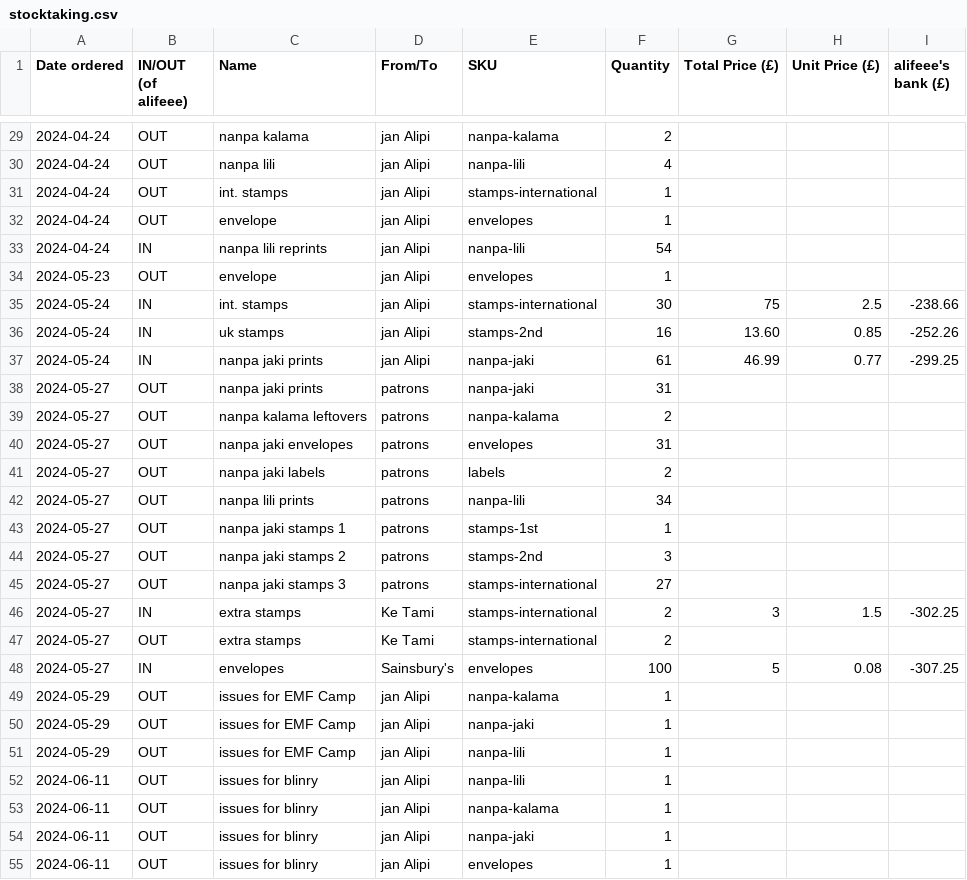
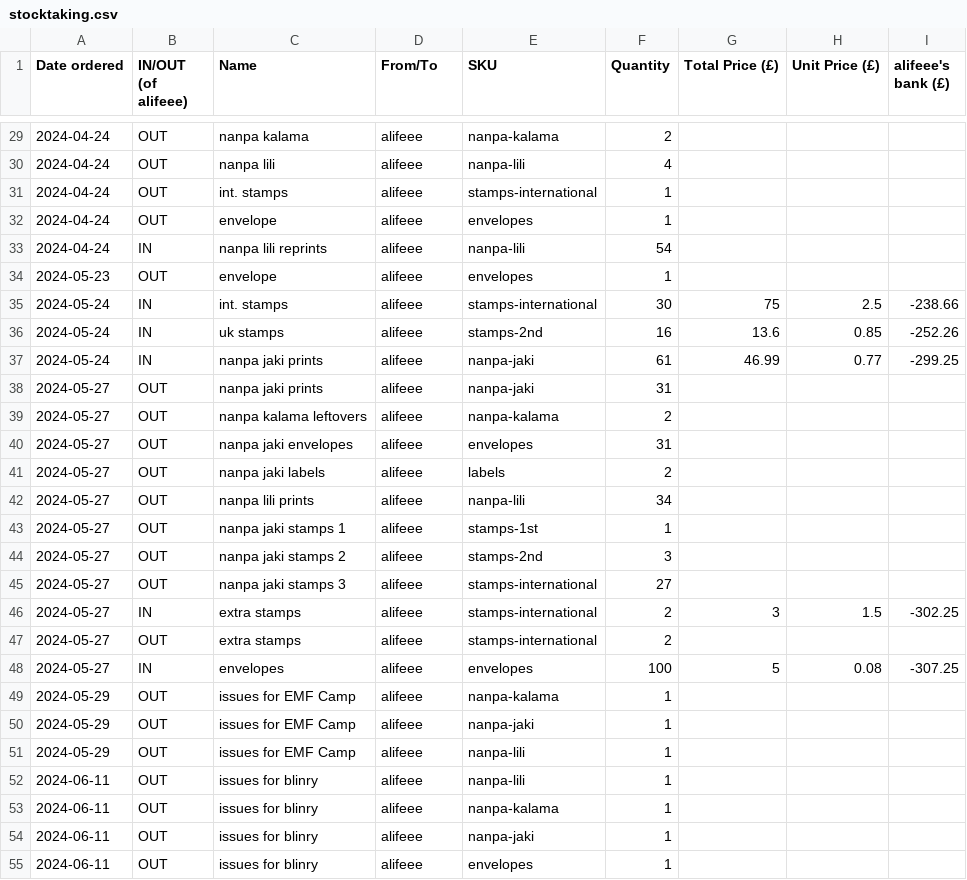
Before and after one commit to lipu-tenpo/print-and-post, a CSV file: stocktaking.csv, drawn as a sheet; only a part is shown, gaps mark what is left out; the diff covers the shown part only.

Commit message:
change from/to to `alifeee` for all items so far

```diff
--- a/stocktaking.csv
+++ b/stocktaking.csv
@@ -29,27 +29,27 @@ Date ordered, IN/OUT (of alifeee), Name, From/To, SKU, Quantity, Total Price (£
-2024-04-24,OUT,nanpa kalama,jan Alipi,nanpa-kalama,2,,,
-2024-04-24,OUT,nanpa lili,jan Alipi,nanpa-lili,4,,,
-2024-04-24,OUT,int. stamps,jan Alipi,stamps-international,1,,,
-2024-04-24,OUT,envelope,jan Alipi,envelopes,1,,,
-2024-04-24,IN,nanpa lili reprints,jan Alipi,nanpa-lili,54,,,
-2024-05-23,OUT,envelope,jan Alipi,envelopes,1,,,
-2024-05-24,IN,int. stamps,jan Alipi,stamps-international,30,75,2.5,-238.66
-2024-05-24,IN,uk stamps,jan Alipi,stamps-2nd,16,13.60,0.85,-252.26
-2024-05-24,IN,nanpa jaki prints,jan Alipi,nanpa-jaki,61,46.99,0.77,-299.25
-2024-05-27,OUT,nanpa jaki prints,patrons,nanpa-jaki,31,,,
-2024-05-27,OUT,nanpa kalama leftovers,patrons,nanpa-kalama,2,,,
-2024-05-27,OUT,nanpa jaki envelopes,patrons,envelopes,31,,,
-2024-05-27,OUT,nanpa jaki labels,patrons,labels,2,,,
-2024-05-27,OUT,nanpa lili prints,patrons,nanpa-lili,34,,,
-2024-05-27,OUT,nanpa jaki stamps 1,patrons,stamps-1st,1,,,
-2024-05-27,OUT,nanpa jaki stamps 2,patrons,stamps-2nd,3,,,
-2024-05-27,OUT,nanpa jaki stamps 3,patrons,stamps-international,27,,,
-2024-05-27,IN,extra stamps,Ke Tami,stamps-international,2,3 ,1.5,-302.25
-2024-05-27,OUT,extra stamps,Ke Tami,stamps-international,2,,,
-2024-05-27,IN,envelopes,Sainsbury's,envelopes,100,5,0.08,-307.25
-2024-05-29,OUT,issues for EMF Camp,jan Alipi,nanpa-kalama,1,,,
-2024-05-29,OUT,issues for EMF Camp,jan Alipi,nanpa-jaki,1,,,
-2024-05-29,OUT,issues for EMF Camp,jan Alipi,nanpa-lili,1,,,
-2024-06-11,OUT,issues for blinry,jan Alipi,nanpa-lili,1,,,
-2024-06-11,OUT,issues for blinry,jan Alipi,nanpa-kalama,1,,,
-2024-06-11,OUT,issues for blinry,jan Alipi,nanpa-jaki,1,,,
-2024-06-11,OUT,issues for blinry,jan Alipi,envelopes,1,,,
+2024-04-24,OUT,nanpa kalama,alifeee,nanpa-kalama,2,,,
+2024-04-24,OUT,nanpa lili,alifeee,nanpa-lili,4,,,
+2024-04-24,OUT,int. stamps,alifeee,stamps-international,1,,,
+2024-04-24,OUT,envelope,alifeee,envelopes,1,,,
+2024-04-24,IN,nanpa lili reprints,alifeee,nanpa-lili,54,,,
+2024-05-23,OUT,envelope,alifeee,envelopes,1,,,
+2024-05-24,IN,int. stamps,alifeee,stamps-international,30,75,2.5,-238.66
+2024-05-24,IN,uk stamps,alifeee,stamps-2nd,16,13.6,0.85,-252.26
+2024-05-24,IN,nanpa jaki prints,alifeee,nanpa-jaki,61,46.99,0.77,-299.25
+2024-05-27,OUT,nanpa jaki prints,alifeee,nanpa-jaki,31,,,
+2024-05-27,OUT,nanpa kalama leftovers,alifeee,nanpa-kalama,2,,,
+2024-05-27,OUT,nanpa jaki envelopes,alifeee,envelopes,31,,,
+2024-05-27,OUT,nanpa jaki labels,alifeee,labels,2,,,
+2024-05-27,OUT,nanpa lili prints,alifeee,nanpa-lili,34,,,
+2024-05-27,OUT,nanpa jaki stamps 1,alifeee,stamps-1st,1,,,
+2024-05-27,OUT,nanpa jaki stamps 2,alifeee,stamps-2nd,3,,,
+2024-05-27,OUT,nanpa jaki stamps 3,alifeee,stamps-international,27,,,
+2024-05-27,IN,extra stamps,alifeee,stamps-international,2,3,1.5,-302.25
+2024-05-27,OUT,extra stamps,alifeee,stamps-international,2,,,
+2024-05-27,IN,envelopes,alifeee,envelopes,100,5,0.08,-307.25
+2024-05-29,OUT,issues for EMF Camp,alifeee,nanpa-kalama,1,,,
+2024-05-29,OUT,issues for EMF Camp,alifeee,nanpa-jaki,1,,,
+2024-05-29,OUT,issues for EMF Camp,alifeee,nanpa-lili,1,,,
+2024-06-11,OUT,issues for blinry,alifeee,nanpa-lili,1,,,
+2024-06-11,OUT,issues for blinry,alifeee,nanpa-kalama,1,,,
+2024-06-11,OUT,issues for blinry,alifeee,nanpa-jaki,1,,,
+2024-06-11,OUT,issues for blinry,alifeee,envelopes,1,,,
```
Also changed, not shown: 117 edited cells elsewhere in this file.
